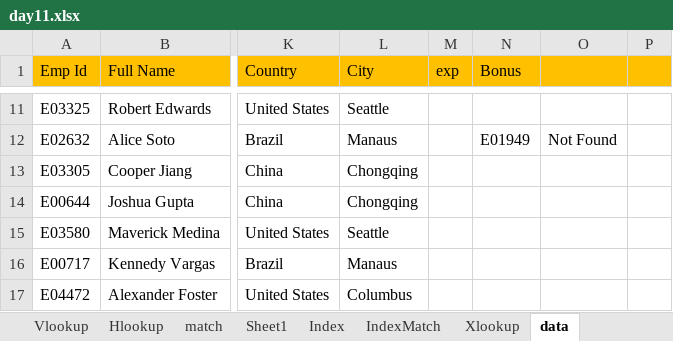
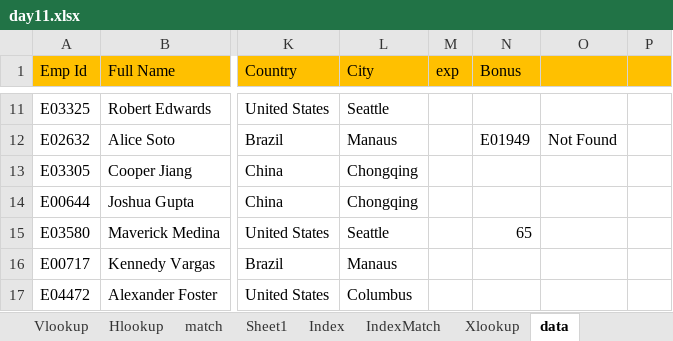
Before and after one commit to AnkitaDongre36/da25_repo2task, an Excel workbook: day11.xlsx, sheet data, drawn as a sheet; only a part is shown, gaps mark what is left out; values as stored, in another font and other column widths than the file's, no borders; the diff names each change by its address in the sheet, - before the commit and + after, or states it on an @@ line.

Commit message:
Max

```diff
--- a/day11.xlsx (sheet data)
+++ b/day11.xlsx (sheet data)
-N15 (Bonus): (empty)
+N15 (Bonus): 65
```
